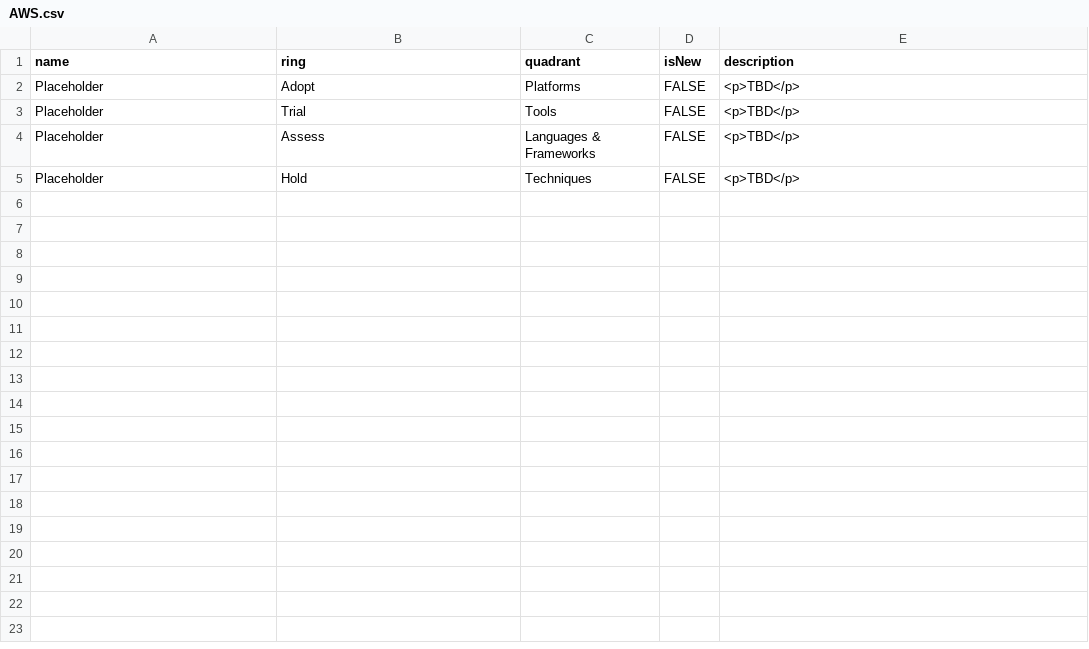
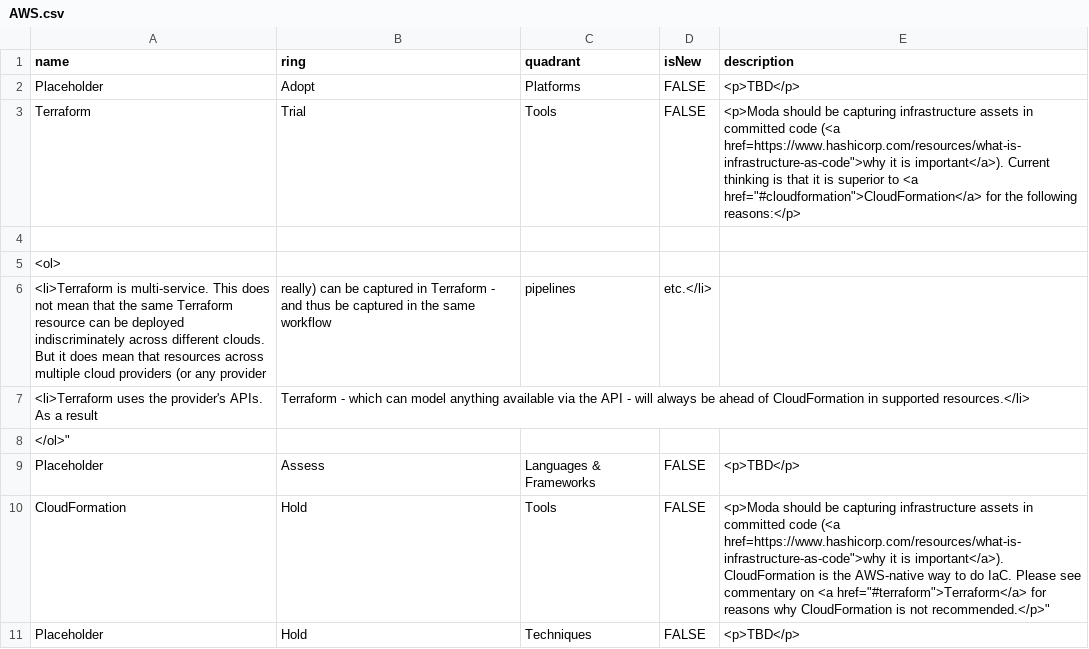
Before and after one commit to ModaOperandi/agora, a CSV file: csv/AWS.csv, drawn as a sheet.

```diff
--- a/csv/AWS.csv
+++ b/csv/AWS.csv
@@ -2,4 +2,10 @@ name,ring,quadrant,isNew,description
 "Placeholder","Adopt","Platforms",FALSE,"<p>TBD</p>"
-"Placeholder","Trial","Tools",FALSE,"<p>TBD</p>"
+"Terraform","Trial","Tools",FALSE,"<p>Moda should be capturing infrastructure assets in committed code (<a href="https://www.hashicorp.com/resources/what-is-infrastructure-as-code">why it is important</a>). Current thinking is that it is superior to <a href="#cloudformation">CloudFormation</a> for the following reasons:</p>
+
+<ol>
+<li>Terraform is multi-service. This does not mean that the same Terraform resource can be deployed indiscriminately across different clouds. But it does mean that resources across multiple cloud providers (or any provider, really) can be captured in Terraform - and thus be captured in the same workflow, pipelines, etc.</li>
+<li>Terraform uses the provider's APIs. As a result, Terraform - which can model anything available via the API - will always be ahead of CloudFormation in supported resources.</li>
+</ol>"
 "Placeholder","Assess","Languages & Frameworks",FALSE,"<p>TBD</p>"
+"CloudFormation","Hold","Tools",FALSE,"<p>Moda should be capturing infrastructure assets in committed code (<a href="https://www.hashicorp.com/resources/what-is-infrastructure-as-code">why it is important</a>). CloudFormation is the AWS-native way to do IaC. Please see commentary on <a href="#terraform">Terraform</a> for reasons why CloudFormation is not recommended.</p>"
 "Placeholder","Hold","Techniques",FALSE,"<p>TBD</p>"
```
Also changed, not shown: csv/all.csv, 1 other file.
